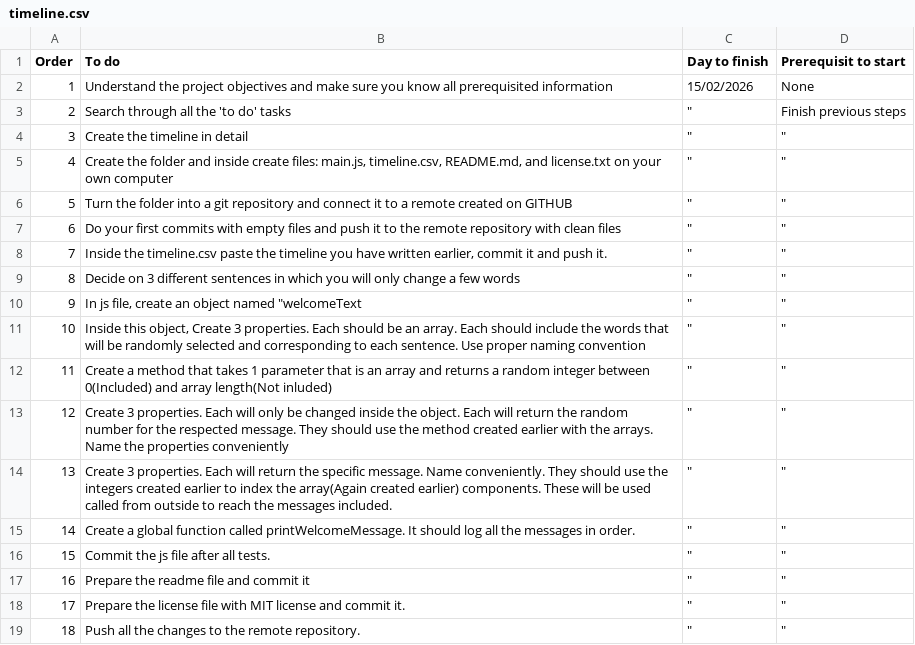
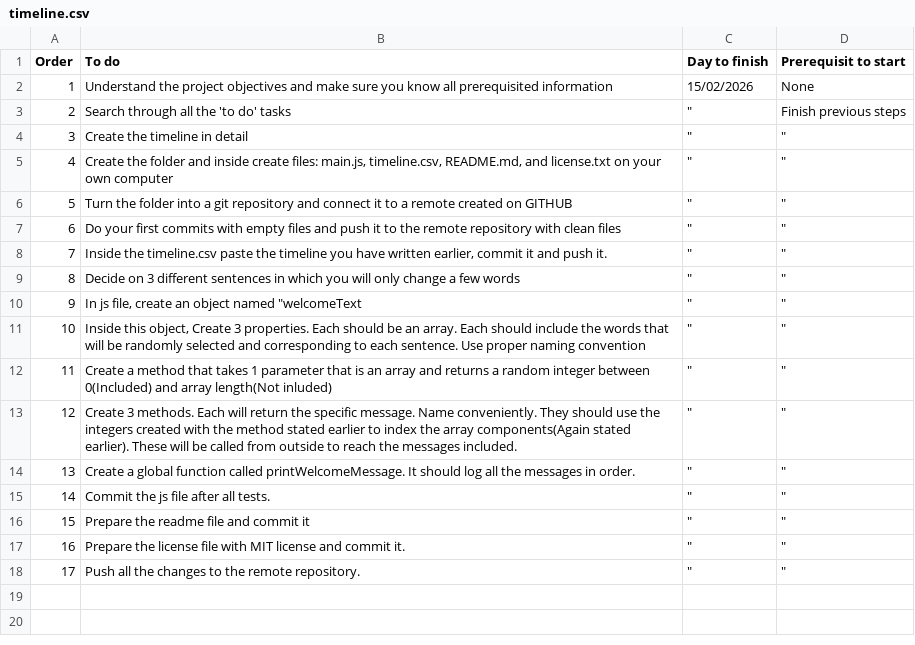
Before and after one commit to karakus-m/Full-StackCourseProject9, a CSV file: timeline.csv, drawn as a sheet; removed rows and columns are numbered as before the commit, all else as after; the diff names each change by its address in the sheet, - before the commit and + after, or states it on an @@ line.

Commit message:
Update 2 timeline.csv
Previous task 12 was removed. Previous task 13 was updated. Upcoming tasks was renumbered accordingly. Reason: During coding it was realised that task 12 was going to cause error when number of instances included in the arrays are changed. In addition to this, Previous task 13 ordered to create properties. However, in properties, this keyword do not work. Hence it was changed as 'Create methods'

```diff
--- a/timeline.csv
+++ b/timeline.csv
-row 13: 12 | Create 3 properties. Each will only be changed inside the object. Each will return the random number for the respected message. They should use the method created earlier with the arrays. Name the properties conveniently | " | "
@@ column A (Order) renumbered from row 13 down @@
-B13 (To do): Create 3 properties. Each will return the specific message. Name conveniently. They should use the integers created earlier to index the array(Again created earlier) components. These will be used called from…
+B13 (To do): Create 3 methods. Each will return the specific message. Name conveniently. They should use the integers created with the method stated earlier to index the array components(Again stated earlier). These will be called from…
```
